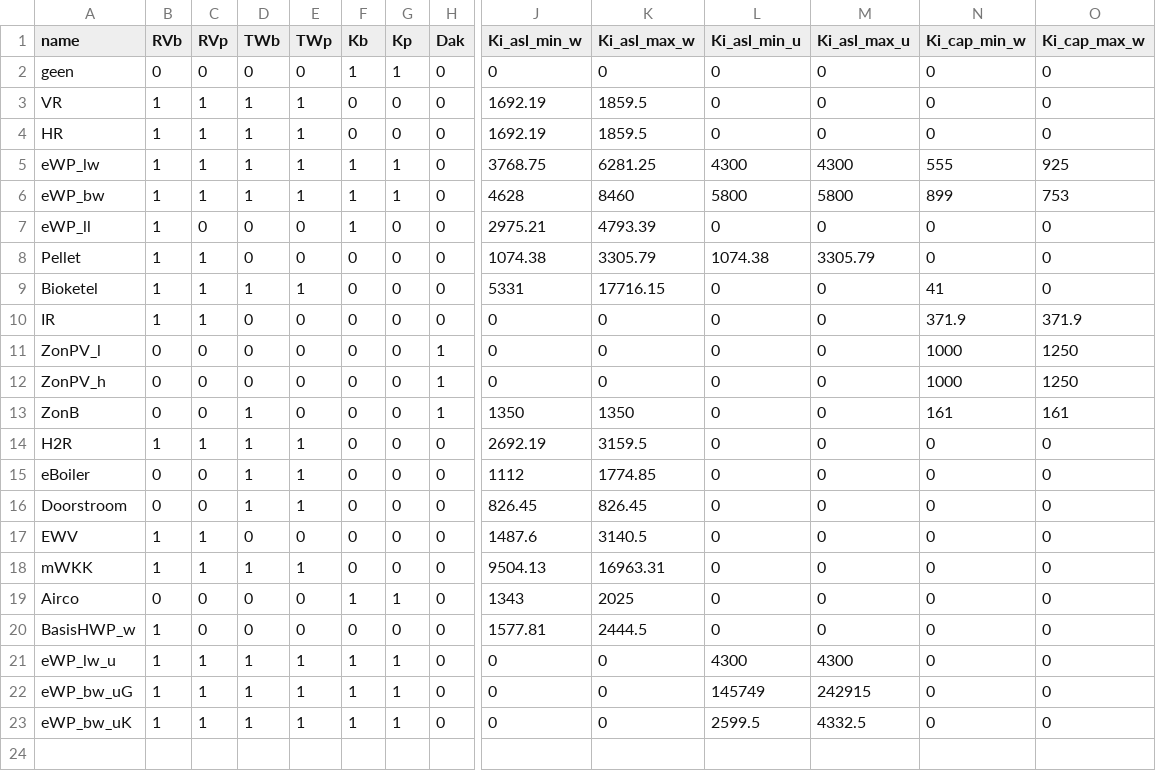
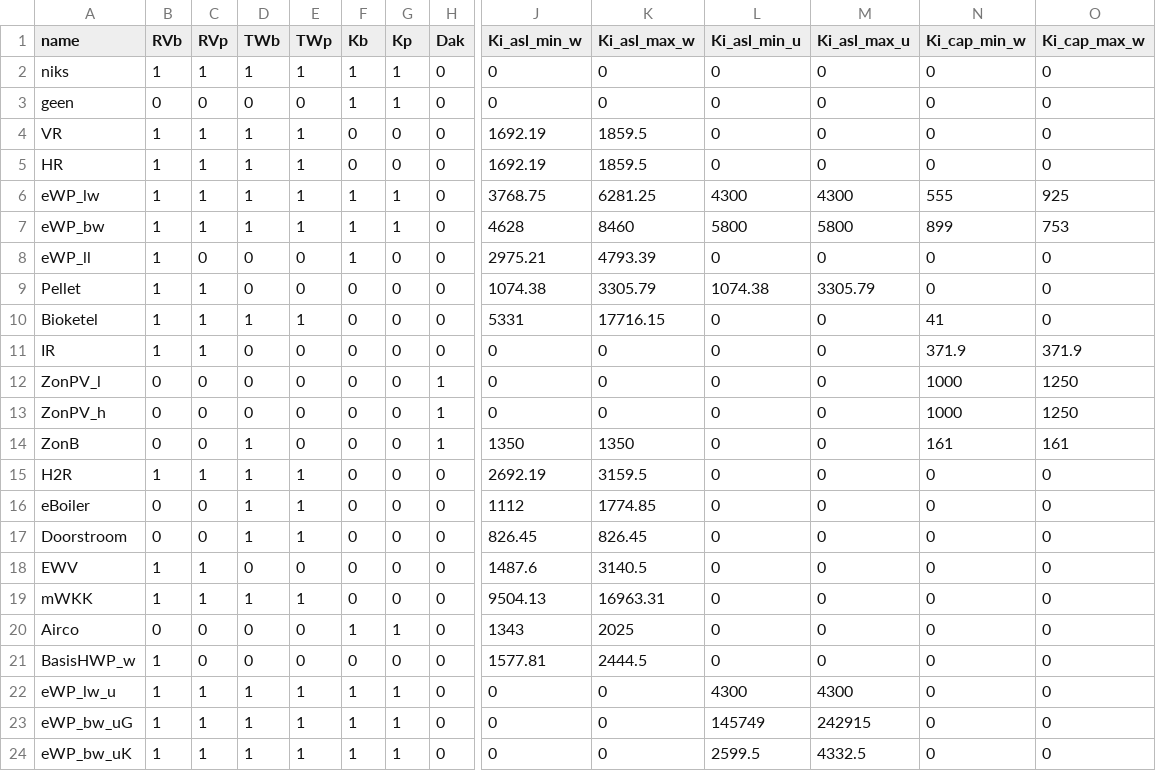
Before and after one commit to RuudvandenWijngaart/VestaDV, a CSV file: installaties/Installatie.csv, drawn as a sheet; only a part is shown, gaps mark what is left out; rows hold the shown columns only; the diff names each change by its address in the sheet, - before the commit and + after, or states it on an @@ line.

```diff
--- a/installaties/Installatie.csv
+++ b/installaties/Installatie.csv
+row 2: niks | 1 | 1 | 1 | 1 | 1 | 1 | 0 | 0 | 0 | 0 | 0 | 0 | 0
```
Also changed, not shown: installaties/GebouwOptie.csv, installaties/Performance.csv.
